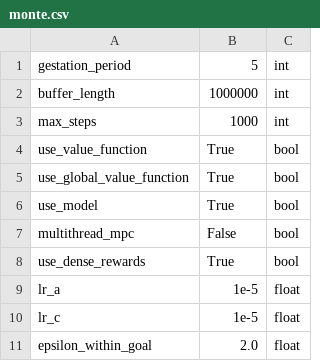
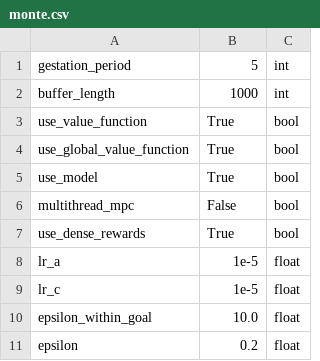
Before and after one commit to abagaria/hrl, a CSV file: hyperparams/monte.csv, drawn as a sheet.

```diff
--- a/hyperparams/monte.csv
+++ b/hyperparams/monte.csv
@@ -1,4 +1,3 @@
 gestation_period,5,int
-buffer_length,1000000,int
-max_steps,1000,int
+buffer_length,1000,int
 use_value_function,True,bool
@@ -10,2 +9,3 @@ lr_a,1e-5,float
 lr_c,1e-5,float
-epsilon_within_goal,2.0,float
+epsilon_within_goal,10.0,float
+epsilon,0.2,float
```
Also changed, not shown: 3 other files.
